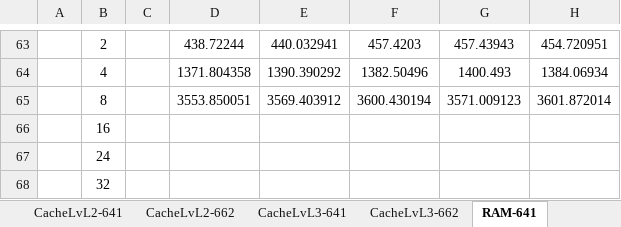
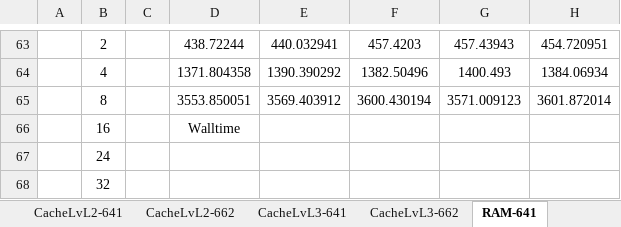
Before and after one commit to RuiBMachado/pcpTP3, an Excel workbook: gráficosNodes2.xlsx, sheet RAM-641, drawn as a sheet; only a part is shown, gaps mark what is left out; values as stored, in another font and other column widths than the file's, no borders; charts and pictures not drawn; the diff names each change by its address in the sheet, - before the commit and + after, or states it on an @@ line.

Commit message:
Add files via upload

```diff
--- a/gráficosNodes2.xlsx (sheet RAM-641)
+++ b/gráficosNodes2.xlsx (sheet RAM-641)
-D66: (empty)
+D66: Walltime
```
Also changed, not shown: charts or pictures.
